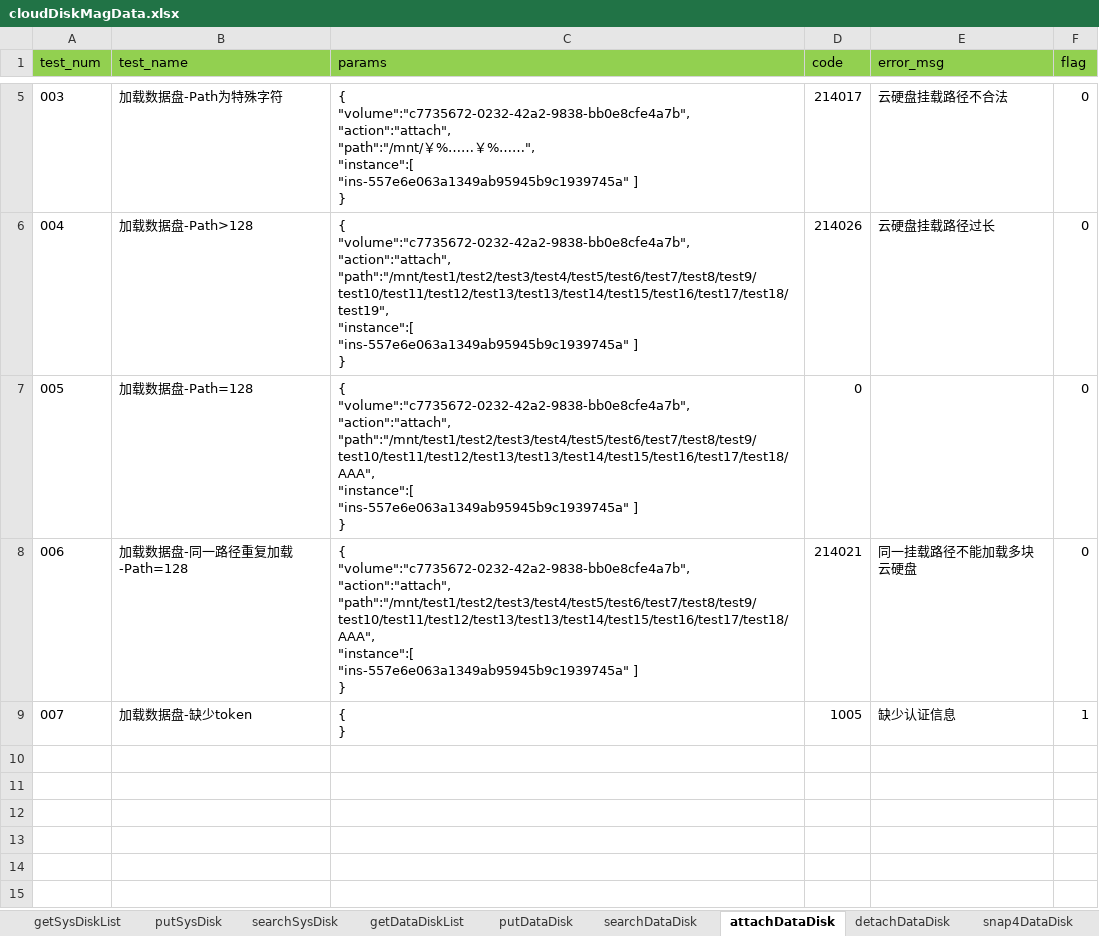
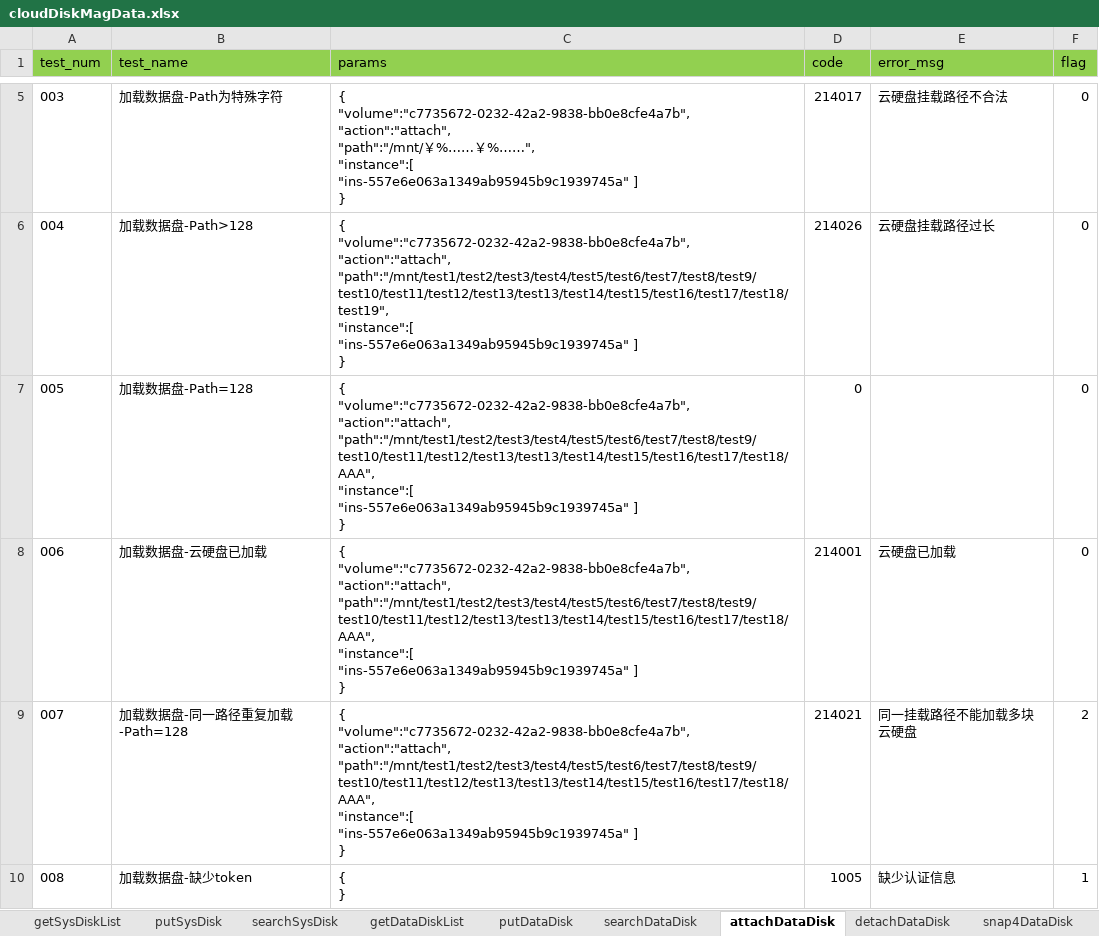
Before and after one commit to LeonaHao/Panacube4.0_API_Test, an Excel workbook: datafiles/cloudDiskMagData.xlsx, sheet attachDataDisk, drawn as a sheet; only a part is shown, gaps mark what is left out; values as stored, in another font and other column widths than the file's, no borders; addresses are those after the commit; ↵ is a line break in a cell; the diff names each change by its address in the sheet, - before the commit and + after, or states it on an @@ line.

```diff
--- a/datafiles/cloudDiskMagData.xlsx (sheet attachDataDisk)
+++ b/datafiles/cloudDiskMagData.xlsx (sheet attachDataDisk)
+row 8: 006 | 加载数据盘-云硬盘已加载 | { ↵ "volume":"c7735672-0232-42a2-9838-bb0e8cfe4a7b", ↵ "action":"attach", "path":"/mnt/test1/test2/test3/test4/test5/test6/test7/test8/test9/test10/test11/test12/test13/test13/test14/test15/test16/test17/test18/AAA", ↵ "instance":[ ↵ "ins-557e6e063a1349ab95945b9c1939745a" ] ↵ } | 214001 | 云硬盘已加载 | 0
-A9 (test_num): 006
+A9 (test_num): 007
-F9 (flag): 0
+F9 (flag): 2
-A10 (test_num): 007
+A10 (test_num): 008
```
Also changed, not shown: 11 other files.
